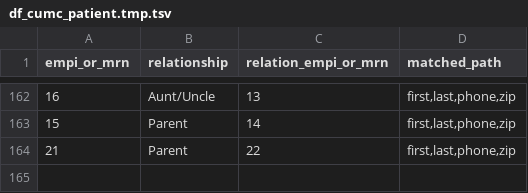
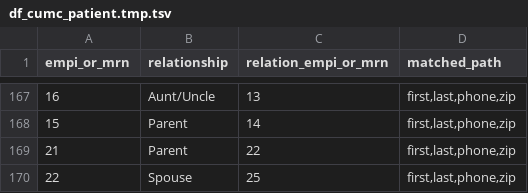
Before and after one commit to thomasperson/riftehr, a TSV file: example_files/df_cumc_patient.tmp.tsv, drawn as a sheet; only a part is shown, gaps mark what is left out; the diff covers the shown part only.

```diff
--- a/example_files/df_cumc_patient.tmp.tsv
+++ b/example_files/df_cumc_patient.tmp.tsv
@@ -164 +169,2 @@ empi_or_mrn	relationship	relation_empi_or_mrn	matched_path
 21	Parent	22	first,last,phone,zip
+22	Spouse	25	first,last,phone,zip
```
Also changed, not shown: 5 added rows elsewhere in this file, example_files/ec_file.tsv, example_files/patient_relations_w_infered2.tmp.tsv, 15 other files.
